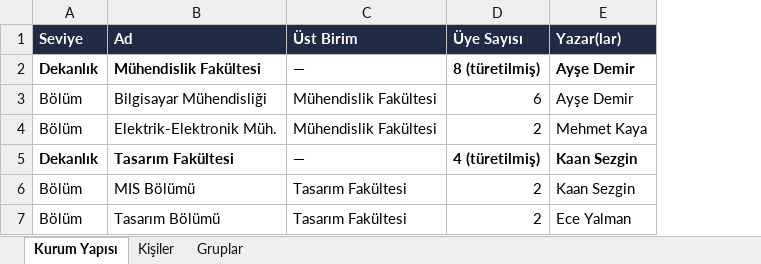
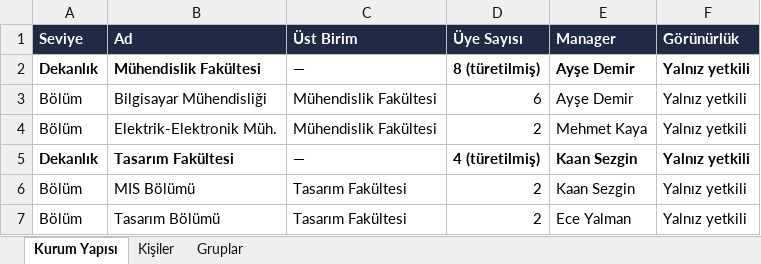
Before and after one commit to vedat-coskun/groupconnect, an Excel workbook: docs/GroupConnect_Universite_2026-07-19.xlsx, sheet Kurum Yapısı, drawn as a sheet; values as stored, in another font and other column widths than the file's, no borders; the diff names each change by its address in the sheet, - before the commit and + after, or states it on an @@ line.

```diff
--- a/docs/GroupConnect_Universite_2026-07-19.xlsx (sheet Kurum Yapısı)
+++ b/docs/GroupConnect_Universite_2026-07-19.xlsx (sheet Kurum Yapısı)
+column F (Görünürlük), rows 2-7: all Yalnız yetkili
-E1: Yazar(lar)
+E1: Manager
```
Also changed, not shown: sheet Gruplar, docs/GroupConnect_Site_2026-07-19.xlsx, 1 other file.
